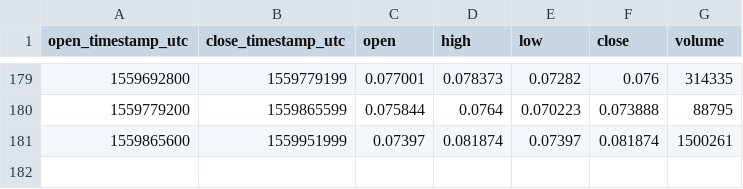
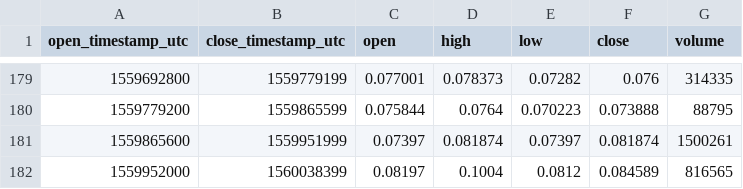
Before and after one commit to cryptobigbro/coinbasepro-LOOM-USDC, a CSV file: coinbasepro-LOOM-USDC-1d.csv, drawn as a sheet; only a part is shown, gaps mark what is left out; the diff names each change by its address in the sheet, - before the commit and + after, or states it on an @@ line.

```diff
--- a/coinbasepro-LOOM-USDC-1d.csv
+++ b/coinbasepro-LOOM-USDC-1d.csv
+row 182: 1559952000 | 1560038399 | 0.08197 | 0.1004 | 0.0812 | 0.084589 | 816565
```
Also changed, not shown: coinbasepro-LOOM-USDC-1h.csv, coinbasepro-LOOM-USDC-1m.csv.
